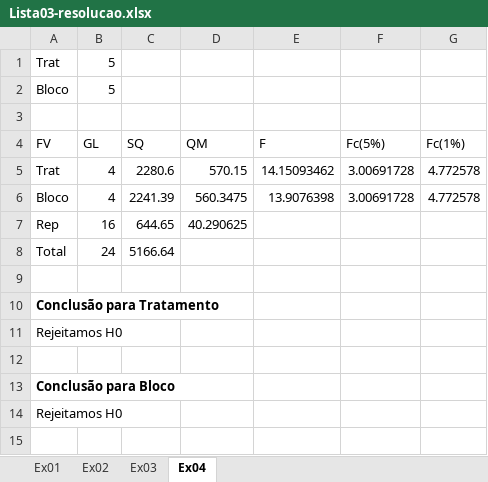
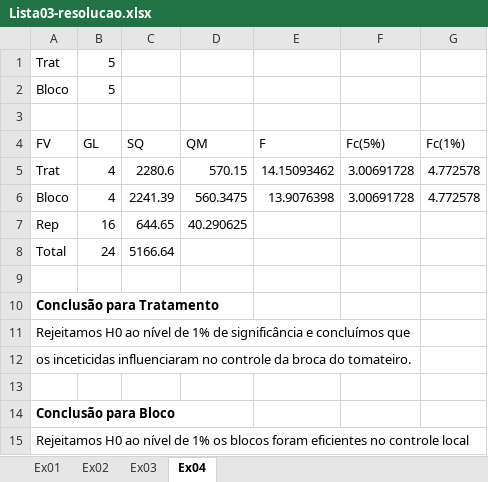
Before and after one commit to arpanosso/experimentacao-agricola-unesp-fcav, an Excel workbook: Listas/Lista03-resolucao.xlsx, sheet Ex04, drawn as a sheet; values as stored, in another font and other column widths than the file's, no borders; addresses are those after the commit; the diff names each change by its address in the sheet, - before the commit and + after, or states it on an @@ line.

```diff
--- a/Listas/Lista03-resolucao.xlsx (sheet Ex04)
+++ b/Listas/Lista03-resolucao.xlsx (sheet Ex04)
-A11 (FV): Rejeitamos H0
+A11 (FV): Rejeitamos H0 ao nível de 1% de significância e concluímos que
+row 12: os inceticidas influenciaram no controle da broca do tomateiro.
-A15 (FV): Rejeitamos H0
+A15 (FV): Rejeitamos H0 ao nível de 1% os blocos foram eficientes no controle local
```
Also changed, not shown: sheet Ex02, sheet Ex01, sheet Ex03.
